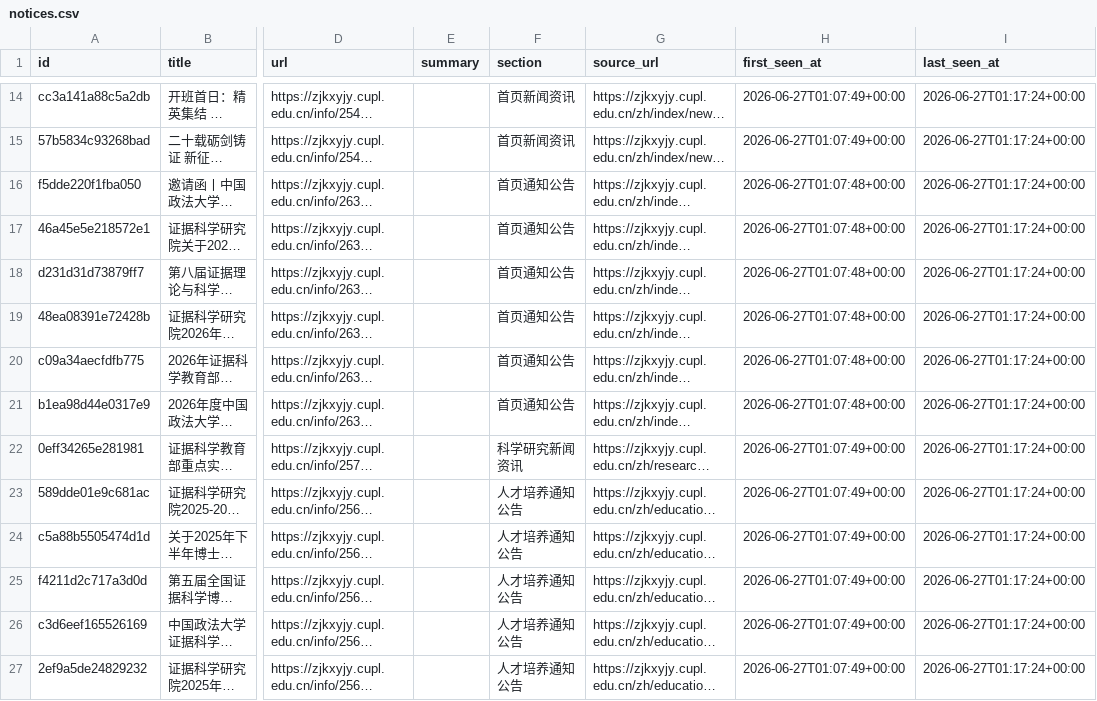
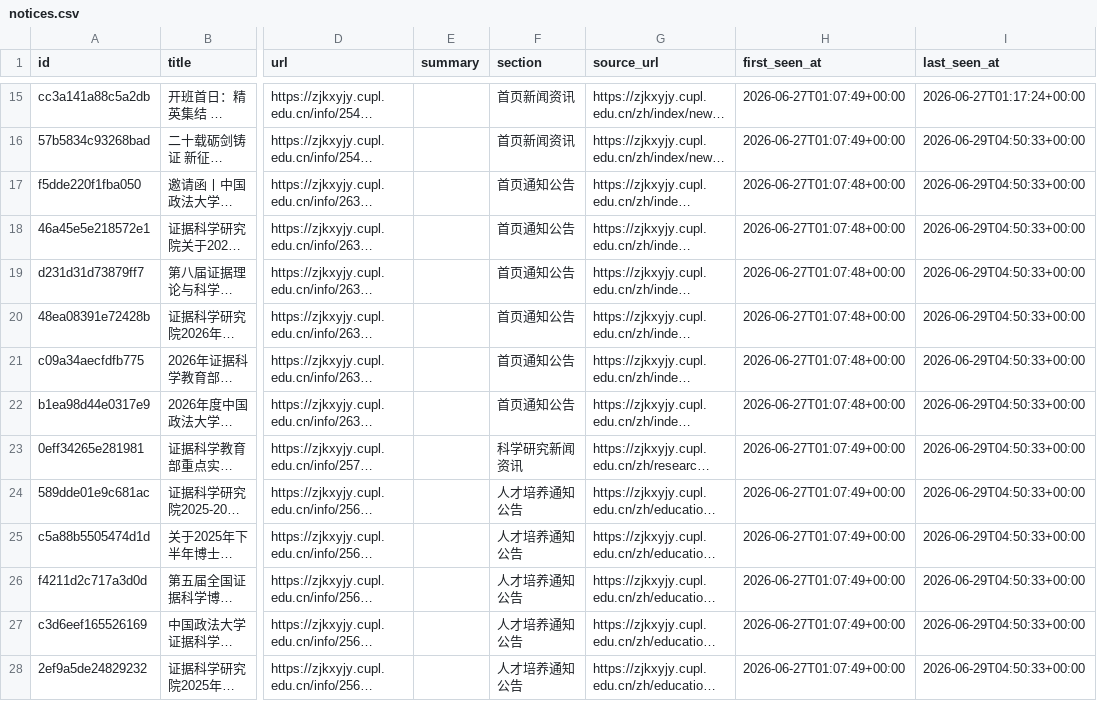
Before and after one commit to houdemingfagewuzhigong/cupl-zjkxyjy-notice-watch, a CSV file: data/notices.csv, drawn as a sheet; only a part is shown, gaps mark what is left out; long unchanged cells end in …; addresses are those after the commit; the diff covers the shown part only; the diff names each change by its address in the sheet, - before the commit and + after, or states it on an @@ line.

```diff
--- a/data/notices.csv
+++ b/data/notices.csv
-I16:I28 (last_seen_at): 2026-06-27T01:17:24+00:00
+I16:I28 (last_seen_at): 2026-06-29T04:50:33+00:00
```
Also changed, not shown: 1 added row and 26 edited cells elsewhere in this file, 2 other files.
